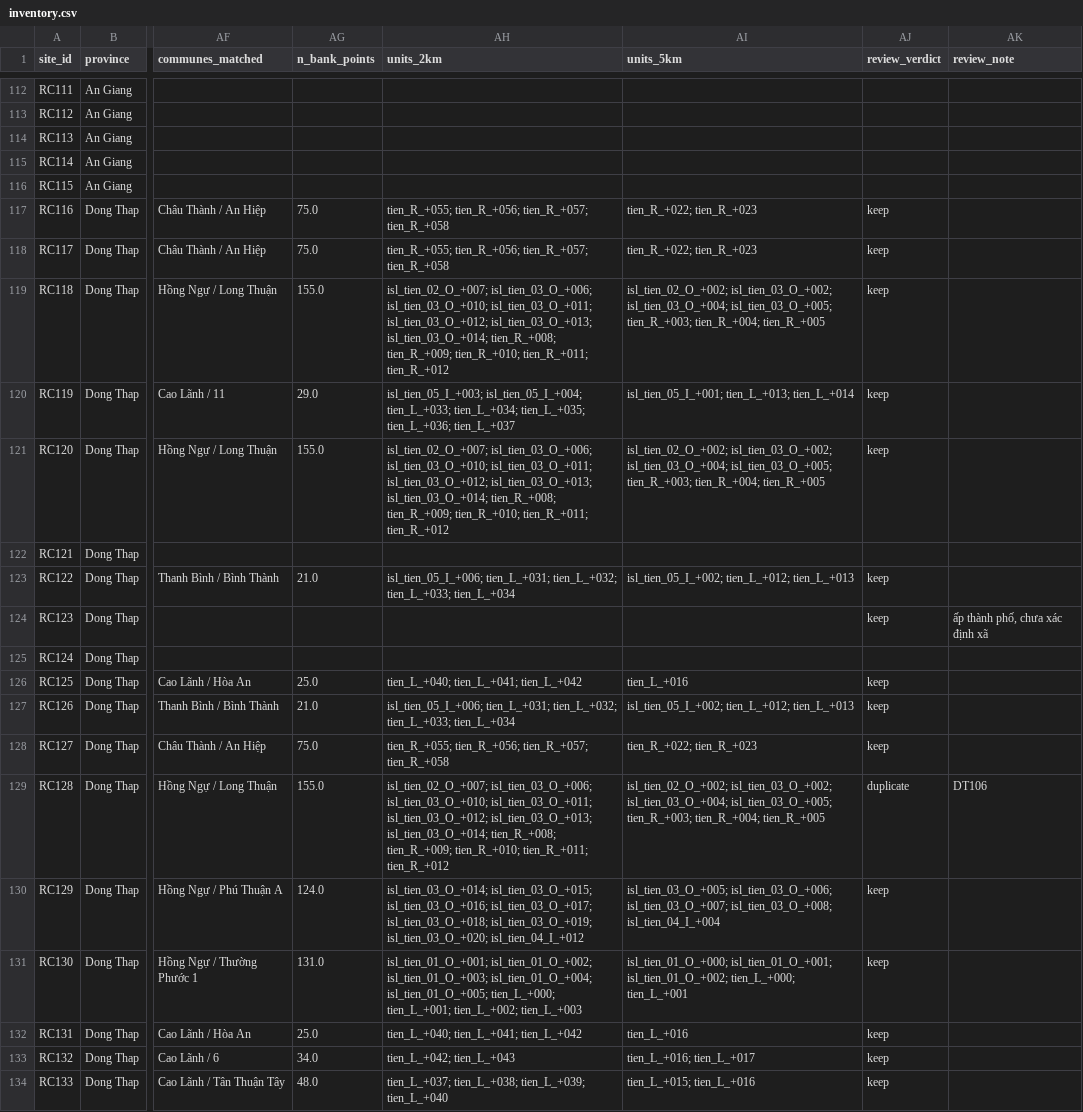
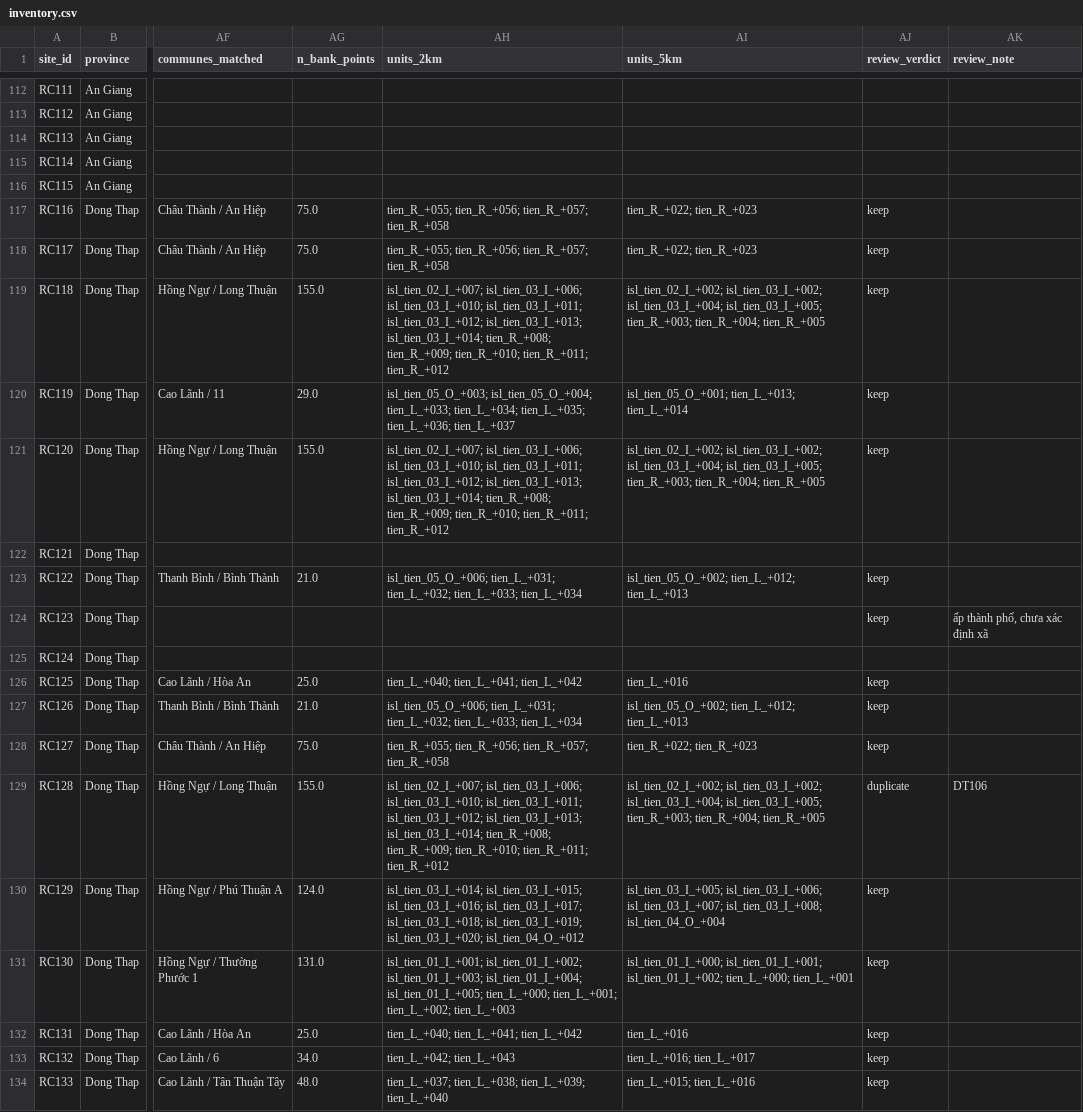
Before and after one commit to tronghia256-EdgeAI/mekong-bankline-forecast, a CSV file: data/hotspots/inventory.csv, drawn as a sheet; only a part is shown, gaps mark what is left out; the diff covers the shown part only; the diff names each change by its address in the sheet, - before the commit and + after, or states it on an @@ line.

Commit message:
P1 covariates per reach unit (physical and exposure, figure 6); fix swapped island bank sides (orientation test failed on channels wider than 300 m); narrow mode drops banks beyond the 1 km corridor; protocol draft

```diff
--- a/data/hotspots/inventory.csv
+++ b/data/hotspots/inventory.csv
-AH119 (units_2km): isl_tien_02_O_+007; isl_tien_03_O_+006; isl_tien_03_O_+010; isl_tien_03_O_+011; isl_tien_03_O_+012; isl_tien_03_O_+013; isl_tien_03_O_+014; tien_R_+008; tien_R_+009;…
+AH119 (units_2km): isl_tien_02_I_+007; isl_tien_03_I_+006; isl_tien_03_I_+010; isl_tien_03_I_+011; isl_tien_03_I_+012; isl_tien_03_I_+013; isl_tien_03_I_+014; tien_R_+008; tien_R_+009;…
-AI119 (units_5km): isl_tien_02_O_+002; isl_tien_03_O_+002; isl_tien_03_O_+004; isl_tien_03_O_+005; tien_R_+003; tien_R_+004;…
+AI119 (units_5km): isl_tien_02_I_+002; isl_tien_03_I_+002; isl_tien_03_I_+004; isl_tien_03_I_+005; tien_R_+003; tien_R_+004;…
-AH120 (units_2km): isl_tien_05_I_+003; isl_tien_05_I_+004; tien_L_+033; tien_L_+034;…
+AH120 (units_2km): isl_tien_05_O_+003; isl_tien_05_O_+004; tien_L_+033; tien_L_+034;…
-AI120 (units_5km): isl_tien_05_I_+001; tien_L_+013; tien_L_+014
+AI120 (units_5km): isl_tien_05_O_+001; tien_L_+013; tien_L_+014
-AH121 (units_2km): isl_tien_02_O_+007; isl_tien_03_O_+006; isl_tien_03_O_+010; isl_tien_03_O_+011; isl_tien_03_O_+012; isl_tien_03_O_+013; isl_tien_03_O_+014; tien_R_+008; tien_R_+009;…
+AH121 (units_2km): isl_tien_02_I_+007; isl_tien_03_I_+006; isl_tien_03_I_+010; isl_tien_03_I_+011; isl_tien_03_I_+012; isl_tien_03_I_+013; isl_tien_03_I_+014; tien_R_+008; tien_R_+009;…
-AI121 (units_5km): isl_tien_02_O_+002; isl_tien_03_O_+002; isl_tien_03_O_+004; isl_tien_03_O_+005; tien_R_+003; tien_R_+004;…
+AI121 (units_5km): isl_tien_02_I_+002; isl_tien_03_I_+002; isl_tien_03_I_+004; isl_tien_03_I_+005; tien_R_+003; tien_R_+004;…
-AH123 (units_2km): isl_tien_05_I_+006; tien_L_+031; tien_L_+032;…
+AH123 (units_2km): isl_tien_05_O_+006; tien_L_+031; tien_L_+032;…
-AI123 (units_5km): isl_tien_05_I_+002; tien_L_+012; tien_L_+013
+AI123 (units_5km): isl_tien_05_O_+002; tien_L_+012; tien_L_+013
-AH127 (units_2km): isl_tien_05_I_+006; tien_L_+031; tien_L_+032;…
+AH127 (units_2km): isl_tien_05_O_+006; tien_L_+031; tien_L_+032;…
-AI127 (units_5km): isl_tien_05_I_+002; tien_L_+012; tien_L_+013
+AI127 (units_5km): isl_tien_05_O_+002; tien_L_+012; tien_L_+013
-AH129 (units_2km): isl_tien_02_O_+007; isl_tien_03_O_+006; isl_tien_03_O_+010; isl_tien_03_O_+011; isl_tien_03_O_+012; isl_tien_03_O_+013; isl_tien_03_O_+014; tien_R_+008; tien_R_+009;…
+AH129 (units_2km): isl_tien_02_I_+007; isl_tien_03_I_+006; isl_tien_03_I_+010; isl_tien_03_I_+011; isl_tien_03_I_+012; isl_tien_03_I_+013; isl_tien_03_I_+014; tien_R_+008; tien_R_+009;…
-AI129 (units_5km): isl_tien_02_O_+002; isl_tien_03_O_+002; isl_tien_03_O_+004; isl_tien_03_O_+005; tien_R_+003; tien_R_+004;…
+AI129 (units_5km): isl_tien_02_I_+002; isl_tien_03_I_+002; isl_tien_03_I_+004; isl_tien_03_I_+005; tien_R_+003; tien_R_+004;…
-AH130 (units_2km): isl_tien_03_O_+014; isl_tien_03_O_+015; isl_tien_03_O_+016; isl_tien_03_O_+017; isl_tien_03_O_+018; isl_tien_03_O_+019; isl_tien_03_O_+020; isl_tien_04_I_+012
+AH130 (units_2km): isl_tien_03_I_+014; isl_tien_03_I_+015; isl_tien_03_I_+016; isl_tien_03_I_+017; isl_tien_03_I_+018; isl_tien_03_I_+019; isl_tien_03_I_+020; isl_tien_04_O_+012
-AI130 (units_5km): isl_tien_03_O_+005; isl_tien_03_O_+006; isl_tien_03_O_+007; isl_tien_03_O_+008; isl_tien_04_I_+004
+AI130 (units_5km): isl_tien_03_I_+005; isl_tien_03_I_+006; isl_tien_03_I_+007; isl_tien_03_I_+008; isl_tien_04_O_+004
-AH131 (units_2km): isl_tien_01_O_+001; isl_tien_01_O_+002; isl_tien_01_O_+003; isl_tien_01_O_+004; isl_tien_01_O_+005; tien_L_+000; tien_L_+001;…
+AH131 (units_2km): isl_tien_01_I_+001; isl_tien_01_I_+002; isl_tien_01_I_+003; isl_tien_01_I_+004; isl_tien_01_I_+005; tien_L_+000; tien_L_+001;…
-AI131 (units_5km): isl_tien_01_O_+000; isl_tien_01_O_+001; isl_tien_01_O_+002; tien_L_+000; tien_L_+001
+AI131 (units_5km): isl_tien_01_I_+000; isl_tien_01_I_+001; isl_tien_01_I_+002; tien_L_+000; tien_L_+001
```
Also changed, not shown: 129 edited cells elsewhere in this file, data/hotspots/inventory_draft.csv, 18 other files.
